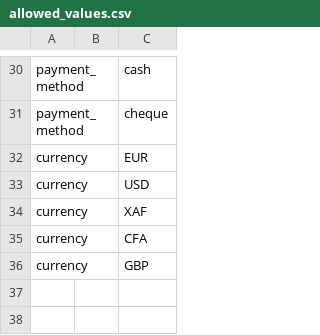
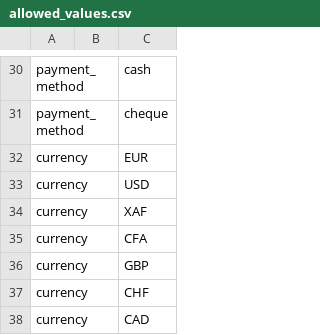
Before and after one commit to TUM-Social-AI/invoice-agent, a CSV file: config/csv/allowed_values.csv, drawn as a sheet; only a part is shown, gaps mark what is left out.

```diff
--- a/config/csv/allowed_values.csv
+++ b/config/csv/allowed_values.csv
@@ -36 +36,3 @@ currency,,CFA
 currency,,GBP
+currency,,CHF
+currency,,CAD
```
Also changed, not shown: 2 other files.
